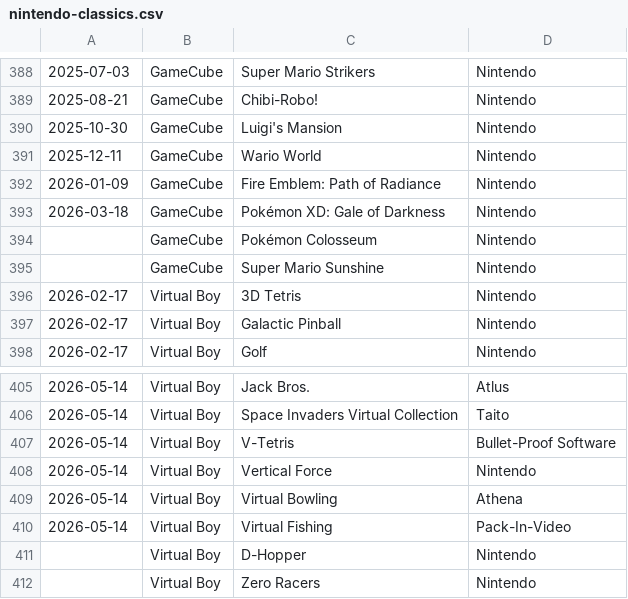
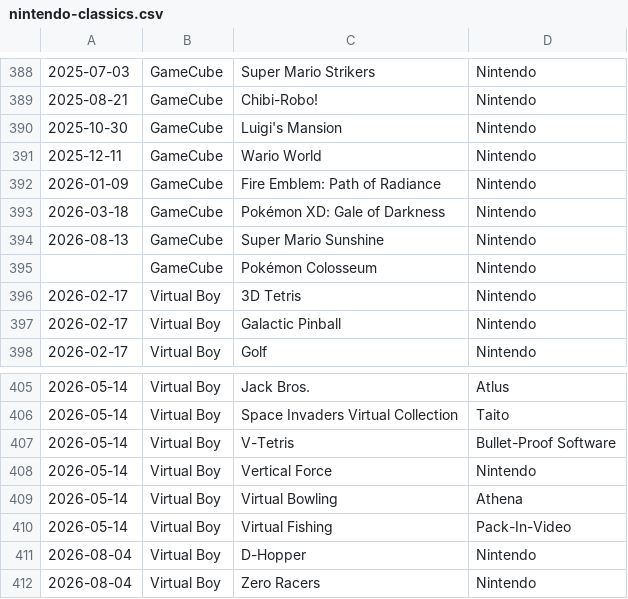
Before and after one commit to sethmlarson/nintendo-classics, a CSV file: nintendo-classics.csv, drawn as a sheet; only a part is shown, gaps mark what is left out.

Commit message:
Updated data for 2026-7-31

```diff
--- a/nintendo-classics.csv
+++ b/nintendo-classics.csv
@@ -393,4 +393,4 @@
 2026-03-18,GameCube,Pokémon XD: Gale of Darkness,Nintendo
+2026-08-13,GameCube,Super Mario Sunshine,Nintendo
 ,GameCube,Pokémon Colosseum,Nintendo
-,GameCube,Super Mario Sunshine,Nintendo
 2026-02-17,Virtual Boy,3D Tetris,Nintendo
@@ -410,3 +410,3 @@
 2026-05-14,Virtual Boy,Virtual Fishing,Pack-In-Video
-,Virtual Boy,D-Hopper,Nintendo
-,Virtual Boy,Zero Racers,Nintendo
+2026-08-04,Virtual Boy,D-Hopper,Nintendo
+2026-08-04,Virtual Boy,Zero Racers,Nintendo
```
